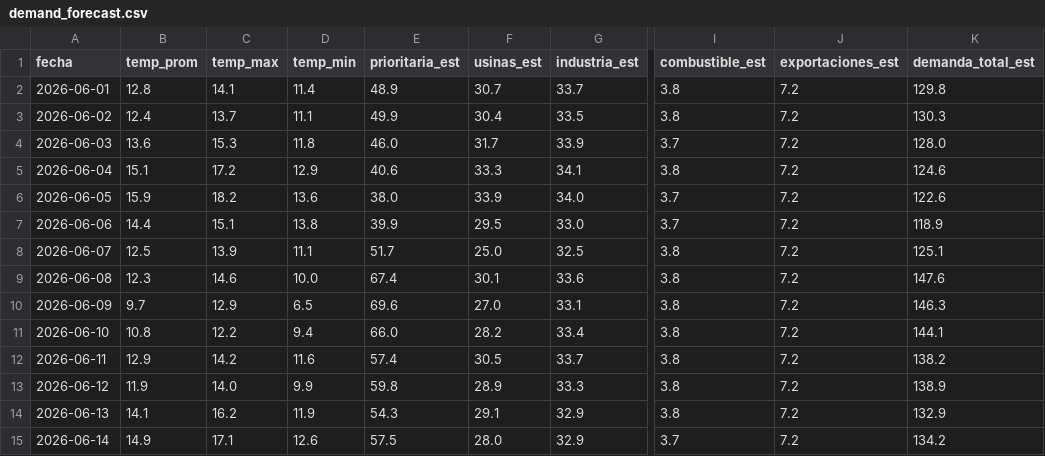
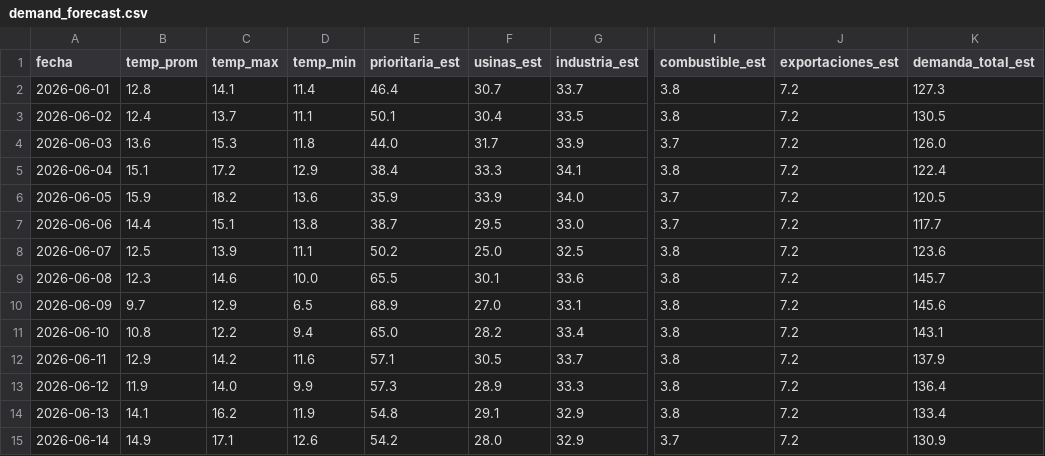
Before and after one commit to mpodeley/estado-del-sistema, a CSV file: public/data/demand_forecast.csv, drawn as a sheet; only a part is shown, gaps mark what is left out; the diff names each change by its address in the sheet, - before the commit and + after, or states it on an @@ line.

```diff
--- a/public/data/demand_forecast.csv
+++ b/public/data/demand_forecast.csv
-E2 (prioritaria_est): 48.9
+E2 (prioritaria_est): 46.4
-K2 (demanda_total_est): 129.8
+K2 (demanda_total_est): 127.3
-E3 (prioritaria_est): 49.9
+E3 (prioritaria_est): 50.1
-K3 (demanda_total_est): 130.3
+K3 (demanda_total_est): 130.5
-E4 (prioritaria_est): 46.0
+E4 (prioritaria_est): 44.0
-K4 (demanda_total_est): 128.0
+K4 (demanda_total_est): 126.0
-E5 (prioritaria_est): 40.6
+E5 (prioritaria_est): 38.4
-K5 (demanda_total_est): 124.6
+K5 (demanda_total_est): 122.4
-E6 (prioritaria_est): 38.0
+E6 (prioritaria_est): 35.9
-K6 (demanda_total_est): 122.6
+K6 (demanda_total_est): 120.5
-E7 (prioritaria_est): 39.9
+E7 (prioritaria_est): 38.7
-K7 (demanda_total_est): 118.9
+K7 (demanda_total_est): 117.7
-E8 (prioritaria_est): 51.7
+E8 (prioritaria_est): 50.2
-K8 (demanda_total_est): 125.1
+K8 (demanda_total_est): 123.6
-E9 (prioritaria_est): 67.4
+E9 (prioritaria_est): 65.5
-K9 (demanda_total_est): 147.6
+K9 (demanda_total_est): 145.7
-E10 (prioritaria_est): 69.6
+E10 (prioritaria_est): 68.9
-K10 (demanda_total_est): 146.3
+K10 (demanda_total_est): 145.6
-E11 (prioritaria_est): 66.0
+E11 (prioritaria_est): 65.0
-K11 (demanda_total_est): 144.1
+K11 (demanda_total_est): 143.1
-E12 (prioritaria_est): 57.4
+E12 (prioritaria_est): 57.1
-K12 (demanda_total_est): 138.2
+K12 (demanda_total_est): 137.9
-E13 (prioritaria_est): 59.8
+E13 (prioritaria_est): 57.3
-K13 (demanda_total_est): 138.9
+K13 (demanda_total_est): 136.4
-E14 (prioritaria_est): 54.3
+E14 (prioritaria_est): 54.8
-K14 (demanda_total_est): 132.9
+K14 (demanda_total_est): 133.4
-E15 (prioritaria_est): 57.5
+E15 (prioritaria_est): 54.2
-K15 (demanda_total_est): 134.2
+K15 (demanda_total_est): 130.9
```
Also changed, not shown: public/data/megsa_benchmarks.csv, public/data/megsa_fx.csv, 20 other files.
